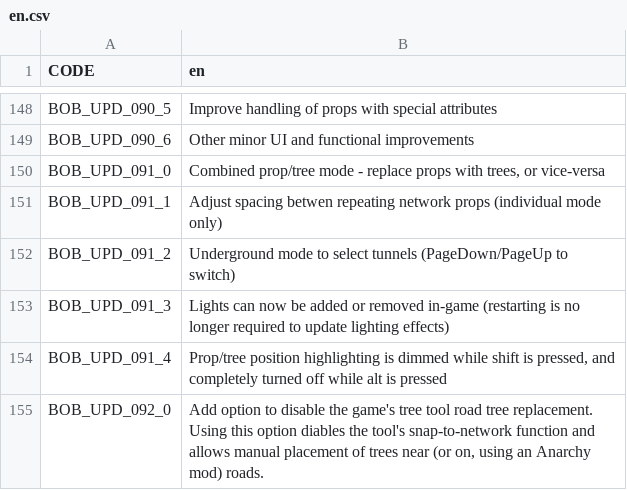
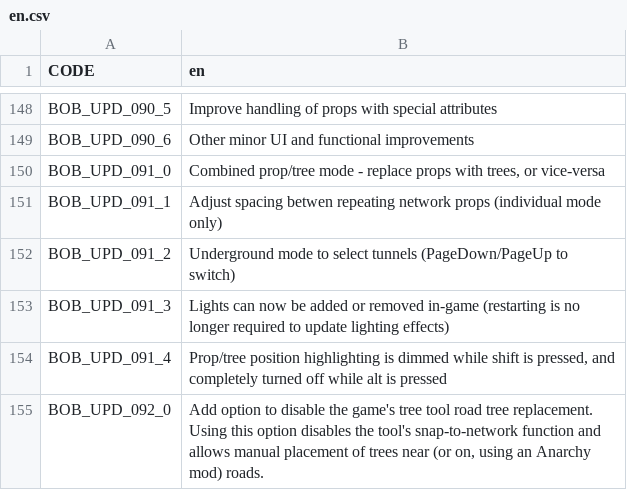
Before and after one commit to algernon-A/BOB, a CSV file: Translations/en.csv, drawn as a sheet; only a part is shown, gaps mark what is left out.

Commit message:
Translation tpyo.

```diff
--- a/Translations/en.csv
+++ b/Translations/en.csv
@@ -154,2 +154,2 @@
 "BOB_UPD_091_4","Prop/tree position highlighting is dimmed while shift is pressed, and completely turned off while alt is pressed"
-"BOB_UPD_092_0","Add option to disable the game's tree tool road tree replacement.  Using this option diables the tool's snap-to-network function and allows manual placement of trees near (or on, using an Anarchy mod) roads."
+"BOB_UPD_092_0","Add option to disable the game's tree tool road tree replacement.  Using this option disables the tool's snap-to-network function and allows manual placement of trees near (or on, using an Anarchy mod) roads."
```
